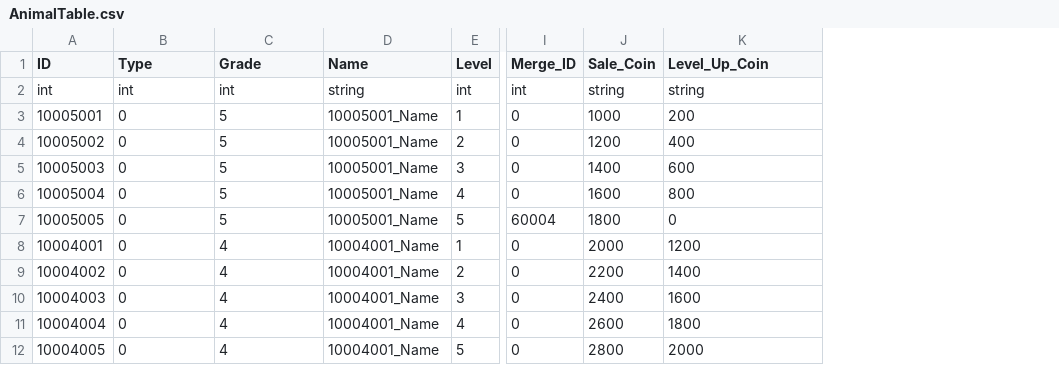
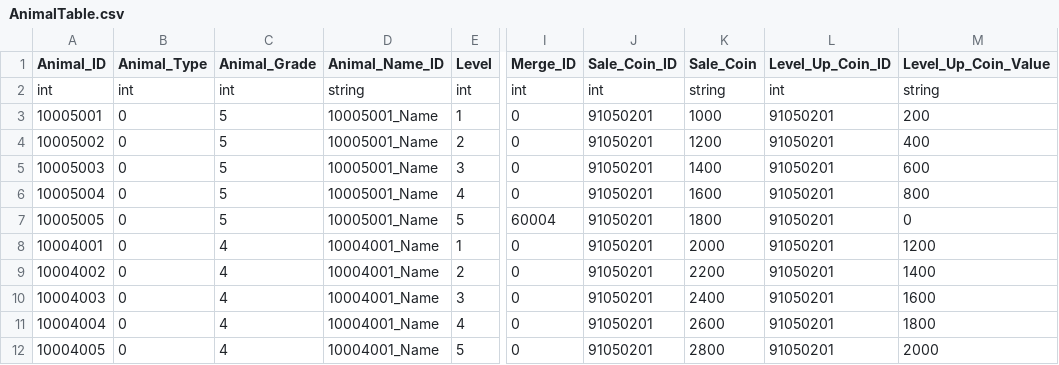
Before and after one commit to rlawlgns3433/MyUtopia, a CSV file: Assets/DataTables/AnimalTable.csv, drawn as a sheet; only a part is shown, gaps mark what is left out; addresses are those after the commit; the diff names each change by its address in the sheet, - before the commit and + after, or states it on an @@ line.

```diff
--- a/Assets/DataTables/AnimalTable.csv
+++ b/Assets/DataTables/AnimalTable.csv
+column J (Sale_Coin_ID), rows 2-12: int | 91050201 | 91050201 | 91050201 | 91050201 | 91050201 | 91050201 | 91050201 | 91050201 | 91050201 | 91050201
+column L (Level_Up_Coin_ID), rows 2-12: int | 91050201 | 91050201 | 91050201 | 91050201 | 91050201 | 91050201 | 91050201 | 91050201 | 91050201 | 91050201
-A1: ID
+A1: Animal_ID
-B1: Type
+B1: Animal_Type
-C1: Grade
+C1: Animal_Grade
-D1: Name
+D1: Animal_Name_ID
-M1: Level_Up_Coin
+M1: Level_Up_Coin_Value
```
Also changed, not shown: Assets/DataTables/BuildingTable.csv, Assets/DataTables/FloorTable.csv, 31 other files.
